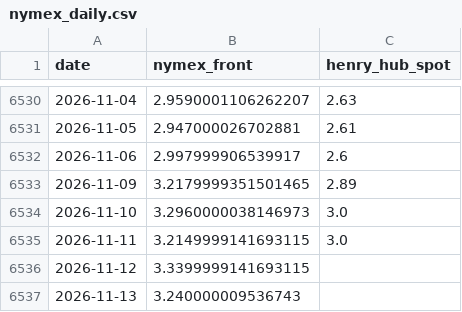
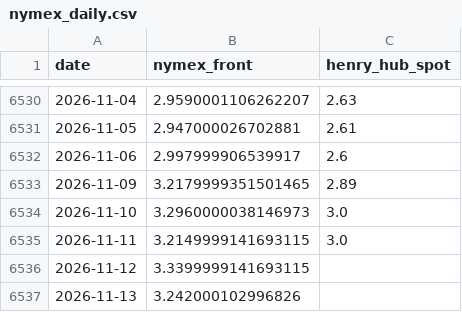
Before and after one commit to cathykam2006/ne-gas-forecast, a CSV file: data/processed/nymex_daily.csv, drawn as a sheet; only a part is shown, gaps mark what is left out.

```diff
--- a/data/processed/nymex_daily.csv
+++ b/data/processed/nymex_daily.csv
@@ -6536,2 +6536,2 @@ date,nymex_front,henry_hub_spot
 2026-11-12,3.3399999141693115,
-2026-11-13,3.240000009536743,
+2026-11-13,3.242000102996826,
```
Also changed, not shown: data/processed/nymex_monthly_therm.csv, data/processed/nymex_strip_latest.csv, 3 other files.
